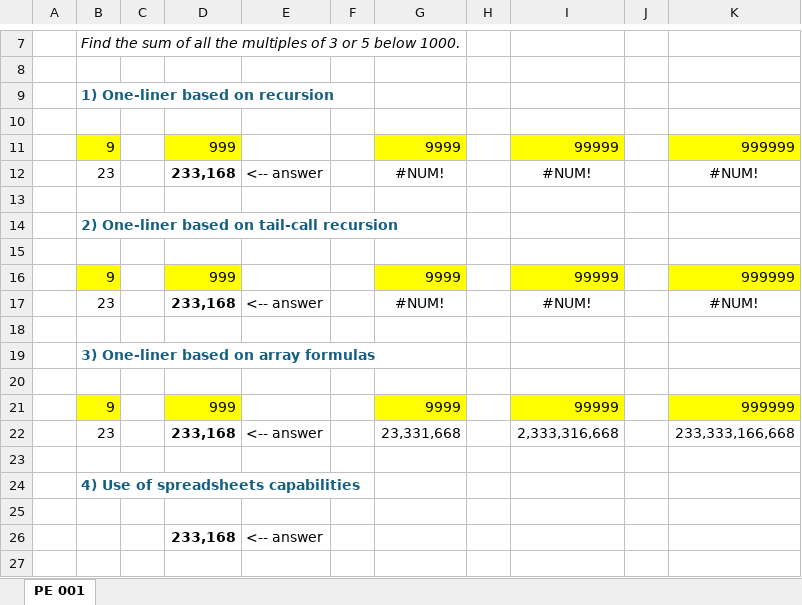
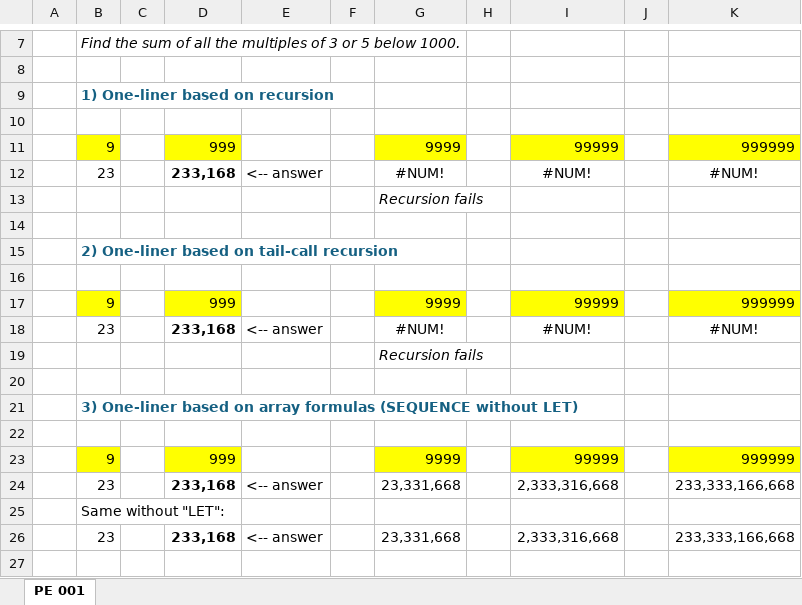
Before and after one commit to occisn/excel-problem-solving, an Excel workbook: Project Euler 001.xlsx, sheet PE 001, drawn as a sheet; only a part is shown, gaps mark what is left out; the shorter side is filled out with more unchanged rows; values as stored, in another font and other column widths than the file's, no borders; addresses are those after the commit; the diff names each change by its address in the sheet, - before the commit and + after, or states it on an @@ line.

Commit message:
feat: improve Project Euler 001

```diff
--- a/Project Euler 001.xlsx (sheet PE 001)
+++ b/Project Euler 001.xlsx (sheet PE 001)
+row 13:  |  |  |  |  |  | Recursion fails
+row 19:  |  |  |  |  |  | Recursion fails
-B21: …array formulas
+B21: …array formulas (SEQUENCE without LET)
+row 24:  | 23 |  | 233,168 | <-- answer |  | 23,331,668 |  | 2,333,316,668 |  | 233,333,166,668
+row 25:  | Same without "LET":
```
Also changed, not shown: formulas that keep their value, 1 other file.
